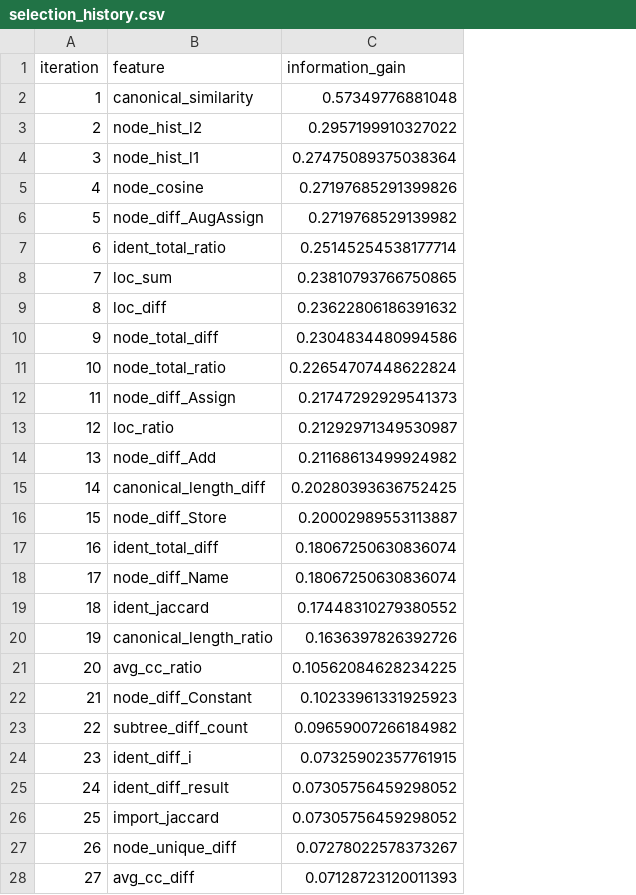
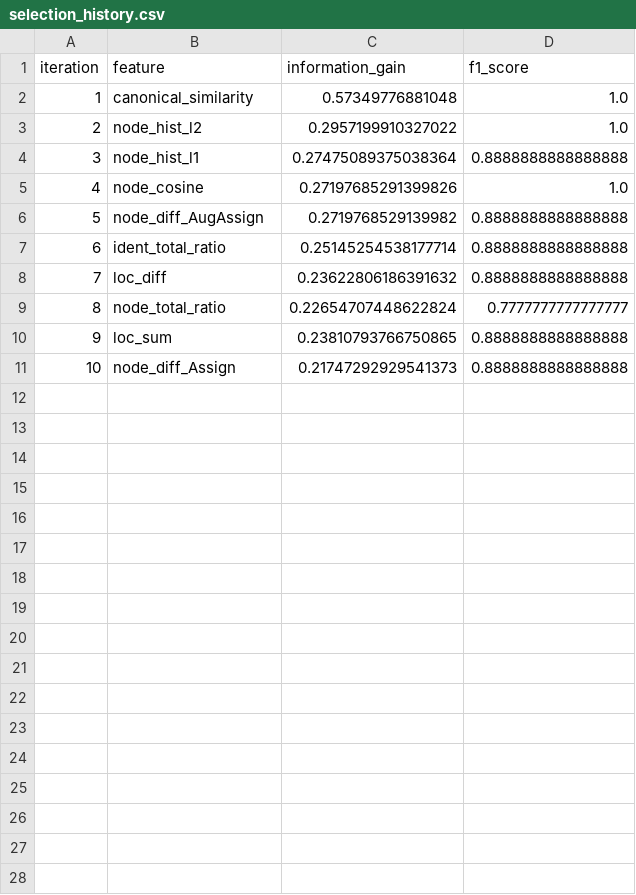
Before and after one commit to MuhammadMehdiRaza/AI_Semester_Project, a CSV file: AI_Project/src/feature_selection/artifacts/selection_history.csv, drawn as a sheet; only a part is shown; removed rows and columns are numbered as before the commit, all else as after; the diff covers the shown part only; the diff names each change by its address in the sheet, - before the commit and + after, or states it on an @@ line.

Commit message:
Add scalable ML training pipeline with adaptive configuration
Features:
- Adaptive configuration system that auto-adjusts to dataset size
  - Small (<50): Conservative settings, 5-fold CV
  - Medium (50-1000): Balanced settings, 10-fold CV
  - Large (>1000): Optimized for speed, holdout validation

- ScalableDataLoader with flexible label detection
  - Integrates with BFS selected features
  - Handles stratified splits and feature scaling

- Baseline models: Logistic Regression, Random Forest, SVM
  - All trained with adaptive hyperparameters
  - Optional grid search for medium/large datasets
  - Models saved as pickle files

- Comprehensive evaluation metrics:
  - Accuracy, Precision, Recall, F1, ROC AUC
  - Cross-validation scores with std
  - Confusion matrices
  - Feature importance (RF)
  - Training time tracking

- Visualization suite (6 plots):
  - Model comparison bar chart
  - Confusion matrices
  - ROC curves with AUC
  - Feature importance
  - Training time comparison
  - CV scores with error bars

- Complete documentation in README.md

Tested successfully on current 36-sample dataset
Code automatically scales to 1000+ samples without changes
Ready for Progress Report II deliverable

```diff
--- a/AI_Project/src/feature_selection/artifacts/selection_history.csv
+++ b/AI_Project/src/feature_selection/artifacts/selection_history.csv
+column D (f1_score), rows 2-7: 1.0 | 1.0 | 0.8888888888888888 | 1.0 | 0.8888888888888888 | 0.8888888888888888; rows 10-11: 0.8888888888888888 | 0.8888888888888888
@@ row 9 moved to row 8: 7 @@
@@ row 11 moved to row 9: 8 @@
@@ column A (iteration) renumbered between rows 10 and 11 @@
-row 10: 9 | node_total_diff | 0.2304834480994586
-row 13: 12 | loc_ratio | 0.21292971349530987
-row 14: 13 | node_diff_Add | 0.21168613499924982
-row 15: 14 | canonical_length_diff | 0.20280393636752425
-row 16: 15 | node_diff_Store | 0.20002989553113887
-row 17: 16 | ident_total_diff | 0.18067250630836074
-row 18: 17 | node_diff_Name | 0.18067250630836074
-row 19: 18 | ident_jaccard | 0.17448310279380552
-row 20: 19 | canonical_length_ratio | 0.1636397826392726
-row 21: 20 | avg_cc_ratio | 0.10562084628234225
-row 22: 21 | node_diff_Constant | 0.10233961331925923
-row 23: 22 | subtree_diff_count | 0.09659007266184982
-row 24: 23 | ident_diff_i | 0.07325902357761915
-row 25: 24 | ident_diff_result | 0.07305756459298052
-row 26: 25 | import_jaccard | 0.07305756459298052
-row 27: 26 | node_unique_diff | 0.07278022578373267
-row 28: 27 | avg_cc_diff | 0.07128723120011393
```
Also changed, not shown: 3 removed rows elsewhere in this file, 19 other files.
